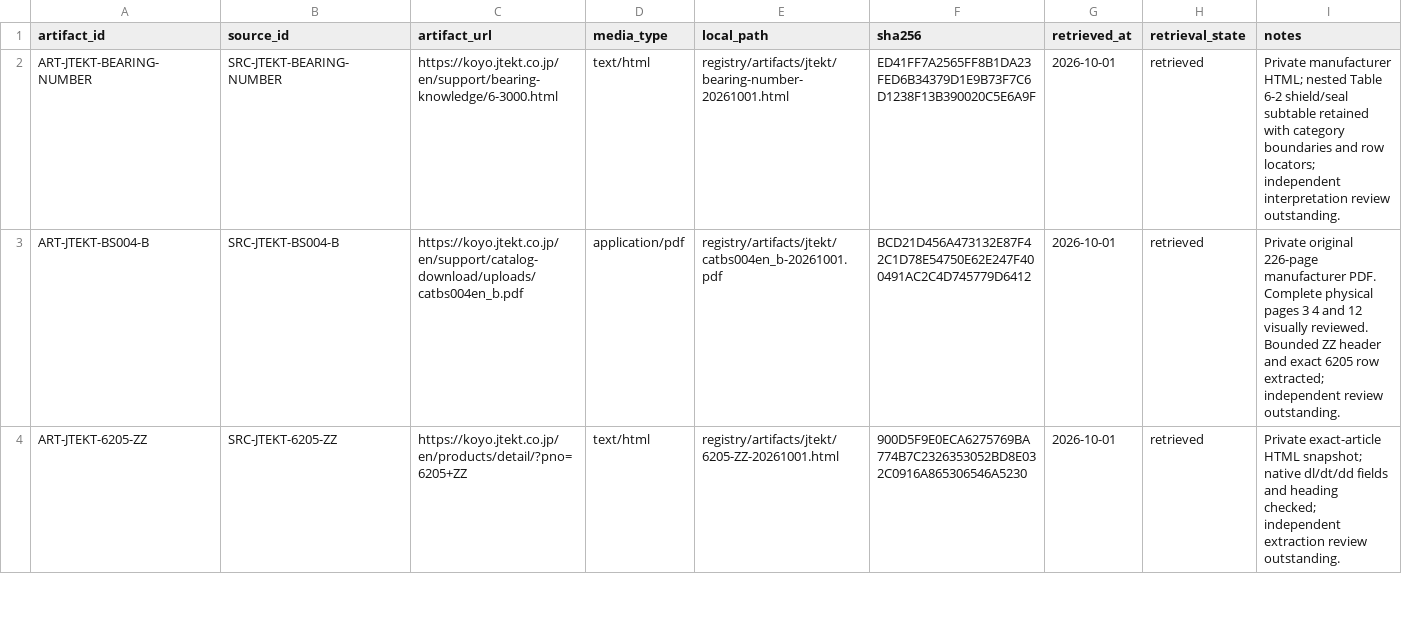
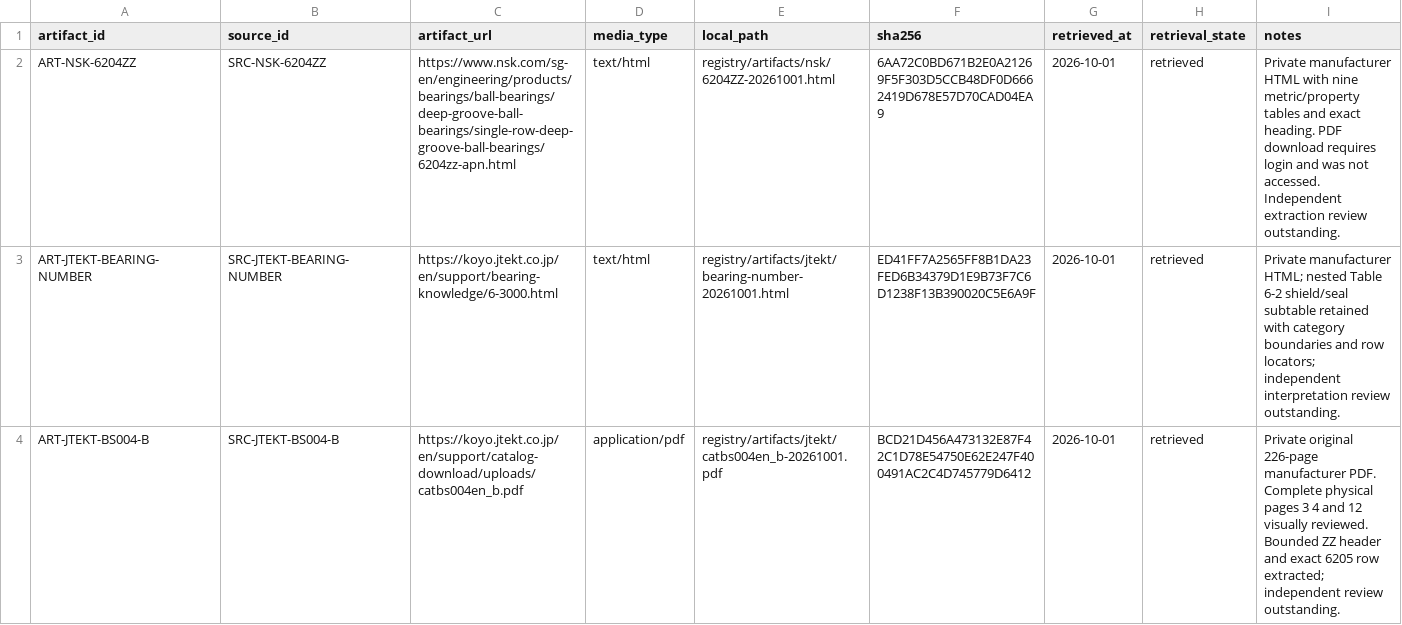
Before and after one commit to drester08/universalpartnumber, a CSV file: registry/data/source-artifacts.csv, drawn as a sheet; only a part is shown; the shorter side is filled out with more unchanged rows.

```diff
--- a/registry/data/source-artifacts.csv
+++ b/registry/data/source-artifacts.csv
@@ -1,2 +1,3 @@
 artifact_id,source_id,artifact_url,media_type,local_path,sha256,retrieved_at,retrieval_state,notes
+ART-NSK-6204ZZ,SRC-NSK-6204ZZ,https://www.nsk.com/sg-en/engineering/products/bearings/ball-bearings/deep-groove-ball-bearings/single-row-deep-groove-ball-bearings/6204zz-apn.html,text/html,registry/artifacts/nsk/6204ZZ-20261001.html,6AA72C0BD671B2E0A21269F5F303D5CCB48DF0D6662419D678E57D70CAD04EA9,2026-10-01,retrieved,Private manufacturer HTML with nine metric/property tables and exact heading. PDF download requires login and was not accessed. Independent extraction review outstanding.
 ART-JTEKT-BEARING-NUMBER,SRC-JTEKT-BEARING-NUMBER,https://koyo.jtekt.co.jp/en/support/bearing-knowledge/6-3000.html,text/html,registry/artifacts/jtekt/bearing-number-20261001.html,ED41FF7A2565FF8B1DA23FED6B34379D1E9B73F7C6D1238F13B390020C5E6A9F,2026-10-01,retrieved,Private manufacturer HTML; nested Table 6-2 shield/seal subtable retained with category boundaries and row locators; independent interpretation review outstanding.
```
Also changed, not shown: registry/data/observations.csv, registry/data/source-register.csv, 15 other files.
